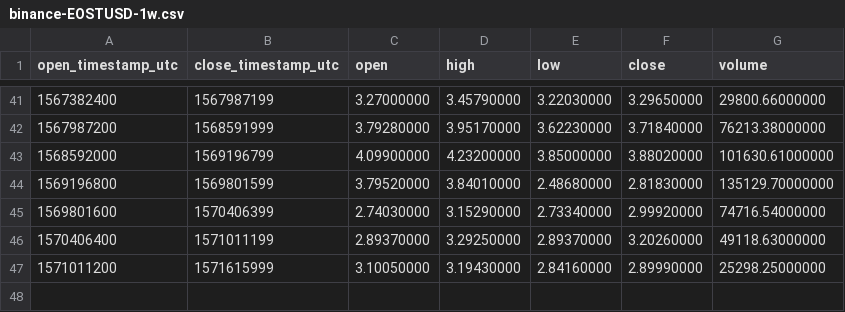
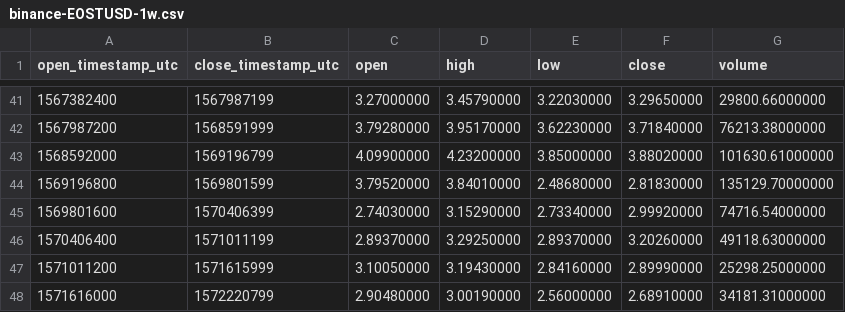
Before and after one commit to cryptobigbro/binance-EOSTUSD, a CSV file: binance-EOSTUSD-1w.csv, drawn as a sheet; only a part is shown, gaps mark what is left out.

```diff
--- a/binance-EOSTUSD-1w.csv
+++ b/binance-EOSTUSD-1w.csv
@@ -47 +47,2 @@ open_timestamp_utc,close_timestamp_utc,open,high,low,close,volume
 1571011200,1571615999,3.10050000,3.19430000,2.84160000,2.89990000,25298.25000000
+1571616000,1572220799,2.90480000,3.00190000,2.56000000,2.68910000,34181.31000000
```
Also changed, not shown: binance-EOSTUSD-1d.csv, binance-EOSTUSD-1h.csv.
